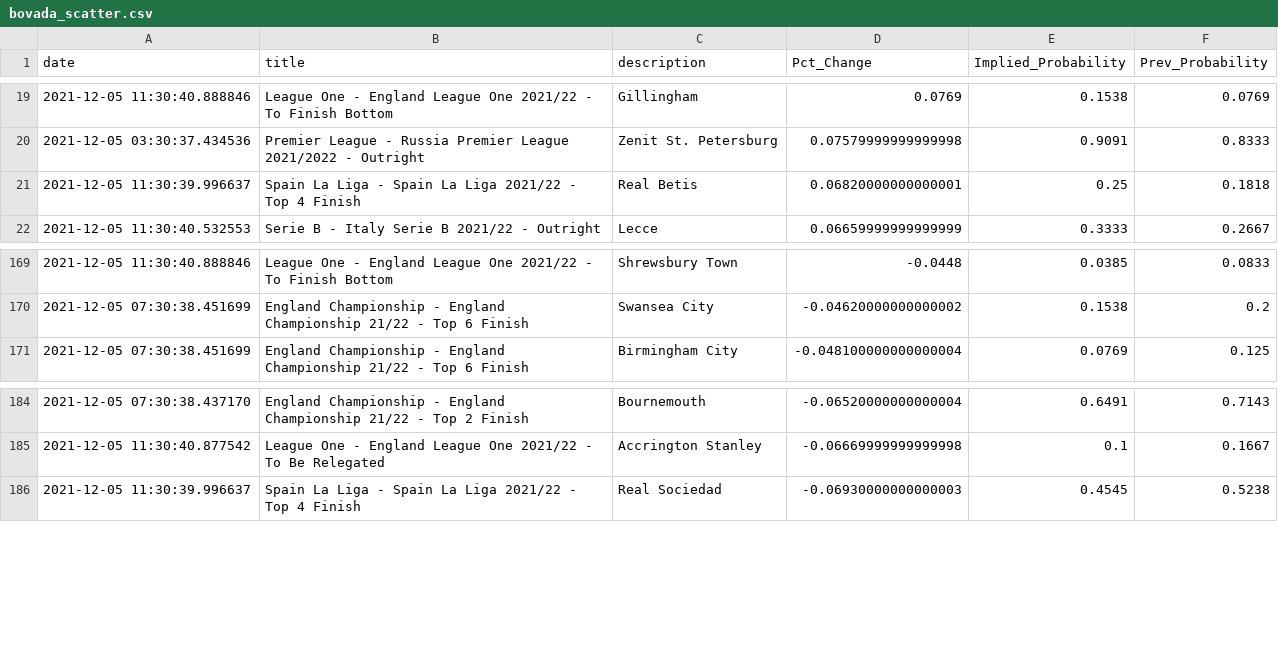
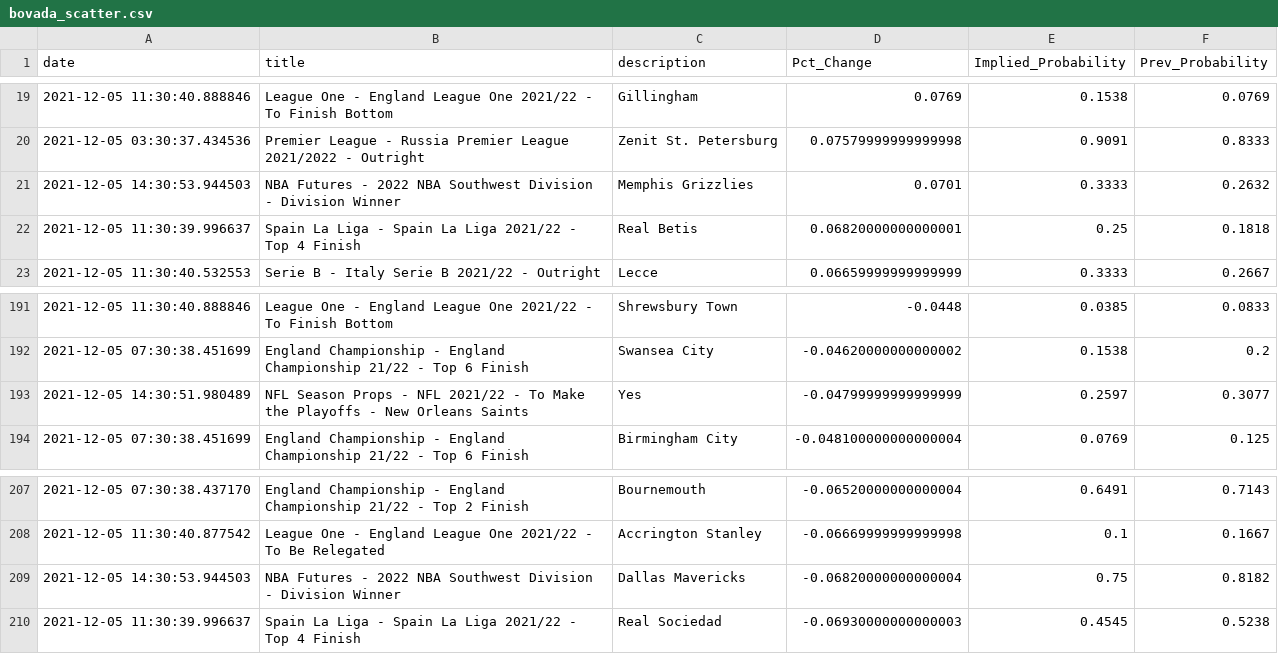
Before and after one commit to aaroncolesmith/bovada, a CSV file: bovada_scatter.csv, drawn as a sheet; only a part is shown, gaps mark what is left out; the diff covers the shown part only.

```diff
--- a/bovada_scatter.csv
+++ b/bovada_scatter.csv
@@ -20,2 +20,3 @@ date,title,description,Pct_Change,Implied_Probability,Prev_Probability
 2021-12-05 03:30:37.434536,Premier League - Russia Premier League 2021/2022 - Outright,Zenit St. Petersburg,0.07579999999999998,0.9091,0.8333
+2021-12-05 14:30:53.944503,NBA Futures - 2022 NBA Southwest Division - Division Winner,Memphis Grizzlies,0.0701,0.3333,0.2632
 2021-12-05 11:30:39.996637,Spain La Liga - Spain La Liga 2021/22 - Top 4 Finish,Real Betis,0.06820000000000001,0.25,0.1818
@@ -170,2 +192,3 @@ date,title,description,Pct_Change,Implied_Probability,Prev_Probability
 2021-12-05 07:30:38.451699,England Championship - England Championship 21/22 - Top 6 Finish,Swansea City,-0.04620000000000002,0.1538,0.2
+2021-12-05 14:30:51.980489,NFL Season Props - NFL 2021/22 - To Make the Playoffs - New Orleans Saints,Yes,-0.04799999999999999,0.2597,0.3077
 2021-12-05 07:30:38.451699,England Championship - England Championship 21/22 - Top 6 Finish,Birmingham City,-0.048100000000000004,0.0769,0.125
@@ -185,2 +208,3 @@ date,title,description,Pct_Change,Implied_Probability,Prev_Probability
 2021-12-05 11:30:40.877542,League One - England League One 2021/22 - To Be Relegated,Accrington Stanley,-0.06669999999999998,0.1,0.1667
+2021-12-05 14:30:53.944503,NBA Futures - 2022 NBA Southwest Division - Division Winner,Dallas Mavericks,-0.06820000000000004,0.75,0.8182
 2021-12-05 11:30:39.996637,Spain La Liga - Spain La Liga 2021/22 - Top 4 Finish,Real Sociedad,-0.06930000000000003,0.4545,0.5238
```
Also changed, not shown: 21 added rows and 16 moved rows elsewhere in this file.
